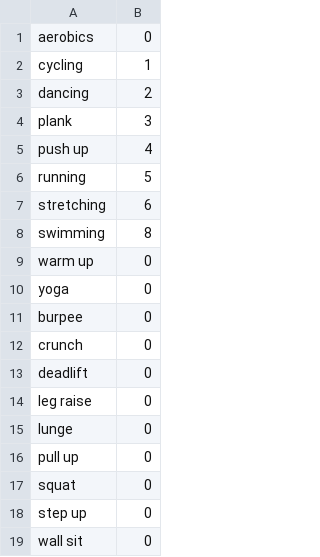
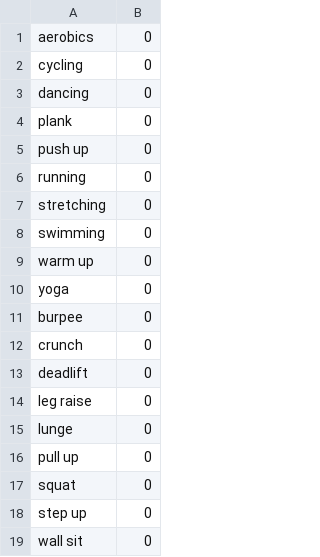
Before and after one commit to plutoniumcat/DailyExercise, a CSV file: streakconditions.csv, drawn as a sheet.

```diff
--- a/streakconditions.csv
+++ b/streakconditions.csv
@@ -1,9 +1,9 @@
 aerobics,0
-cycling,1
-dancing,2
-plank,3
-push up,4
-running,5
-stretching,6
-swimming,8
+cycling,0
+dancing,0
+plank,0
+push up,0
+running,0
+stretching,0
+swimming,0
 warm up,0
```
Also changed, not shown: longest_streak.csv, 2 other files.
